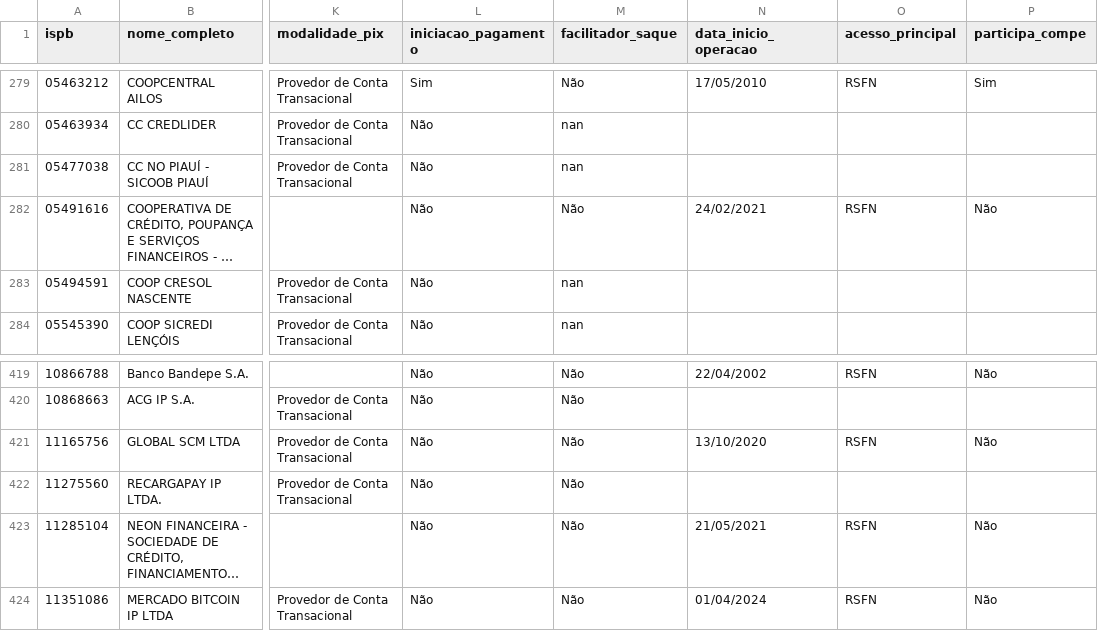
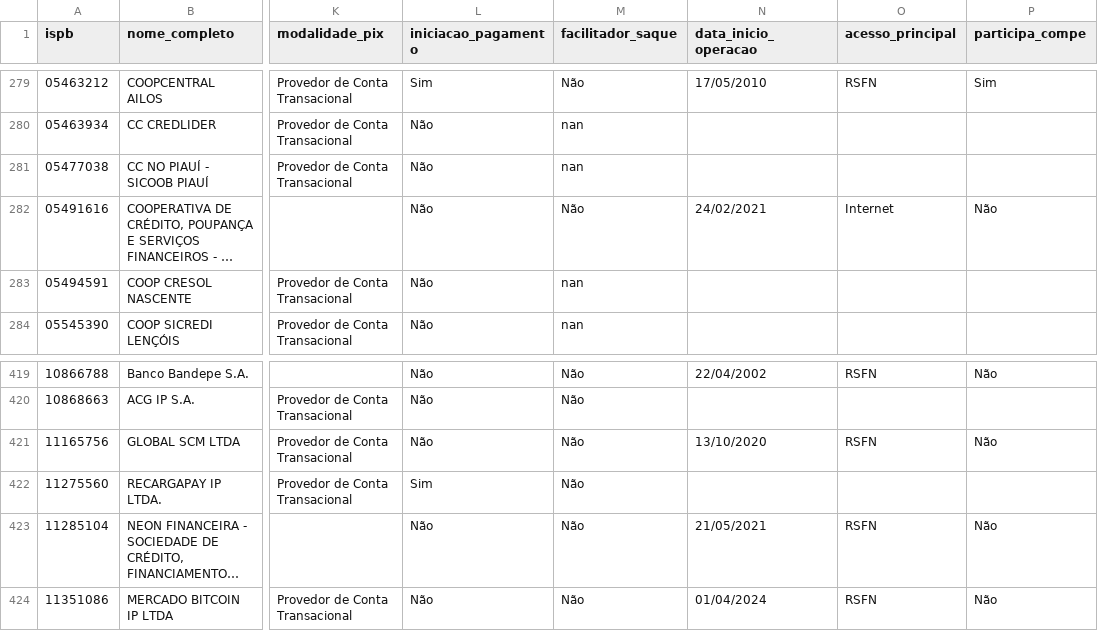
Before and after one commit to antoniopaolillo/brasil-ispb-database, a CSV file: data/ispbs.csv, drawn as a sheet; only a part is shown, gaps mark what is left out; long unchanged cells end in …; the diff names each change by its address in the sheet, - before the commit and + after, or states it on an @@ line.

```diff
--- a/data/ispbs.csv
+++ b/data/ispbs.csv
-O282 (acesso_principal): RSFN
+O282 (acesso_principal): Internet
-L422 (iniciacao_pagamento): Não
+L422 (iniciacao_pagamento): Sim
```
Also changed, not shown: 2 other files.
